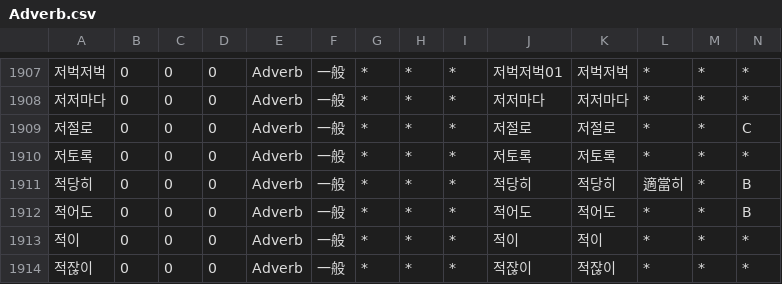
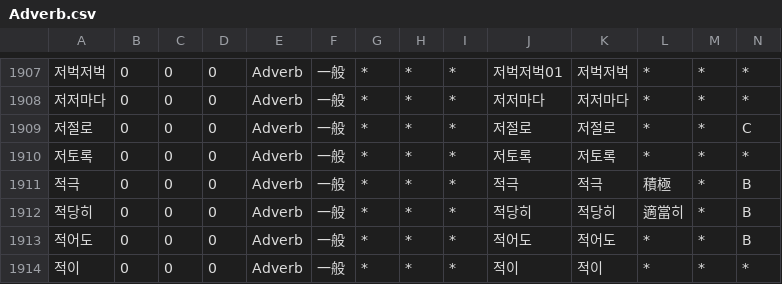
Before and after one commit to okikirmui/handic, a CSV file: seed/Adverb.csv, drawn as a sheet; only a part is shown, gaps mark what is left out; the shorter side is filled out with more unchanged rows; rows hold the shown columns only; the diff names each change by its address in the sheet, - before the commit and + after, or states it on an @@ line.

```diff
--- a/seed/Adverb.csv
+++ b/seed/Adverb.csv
+row 1911: 적극 | 0 | 0 | 0 | Adverb | 一般 | * | * | * | 적극 | 적극 | 積極 | * | B
```
Also changed, not shown: seed/Noun.supplement.name.csv, 1 other file.
